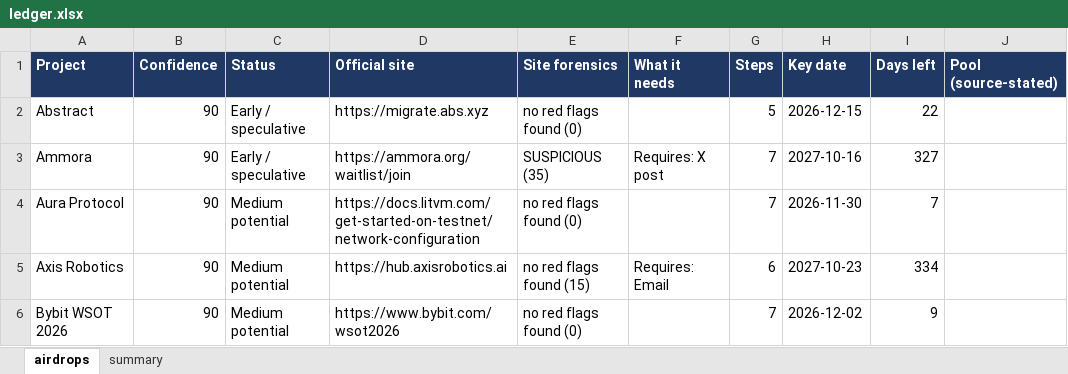
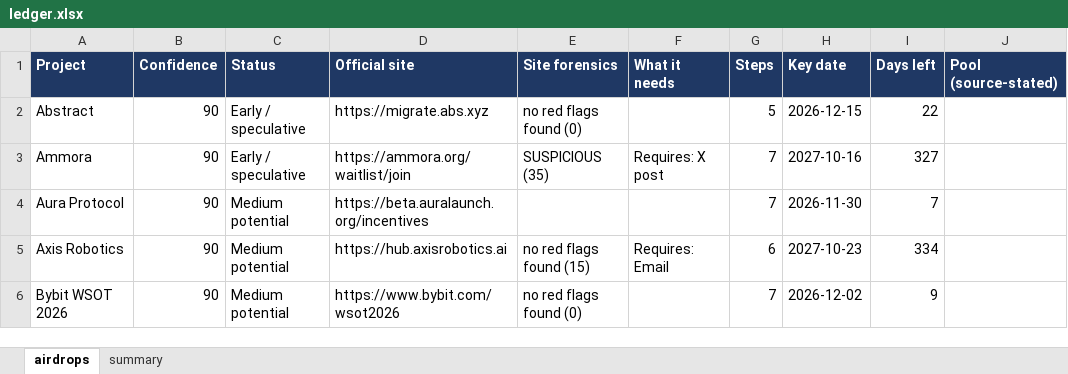
Before and after one commit to sandeshbagmare/crypto-airdrops-ops, an Excel workbook: ledger.xlsx, sheet airdrops, drawn as a sheet; only a part is shown; values as stored, in another font and other column widths than the file's, no borders; the diff names each change by its address in the sheet, - before the commit and + after, or states it on an @@ line.

Commit message:
preflight: five soonest drops; fix Aura official to beta.auralaunch.org

```diff
--- a/ledger.xlsx (sheet airdrops)
+++ b/ledger.xlsx (sheet airdrops)
-D4 (Official site): https://docs.litvm.com/get-started-on-testnet/network-configuration
+D4 (Official site): https://beta.auralaunch.org/incentives
-E4 (Site forensics): no red flags found (0)
+E4 (Site forensics): (empty)
```
Also changed, not shown: 8 other files.
